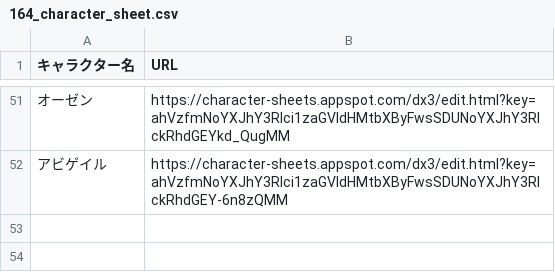
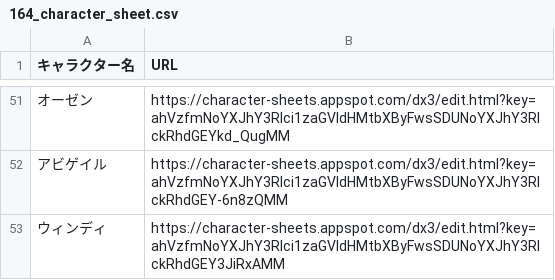
Before and after one commit to orga-itsuka-trpg/TRPG-OCL-Rule, a CSV file: DX/164_character_sheet.csv, drawn as a sheet; only a part is shown, gaps mark what is left out.

Commit message:
Update 164_character_sheet.csv

```diff
--- a/DX/164_character_sheet.csv
+++ b/DX/164_character_sheet.csv
@@ -52 +52,2 @@
 アビゲイル, https://character-sheets.appspot.com/dx3/edit.html?key=ahVzfmNoYXJhY3Rlci1zaGVldHMtbXByFwsSDUNoYXJhY3RlckRhdGEY-6n8zQMM
+ウィンディ, https://character-sheets.appspot.com/dx3/edit.html?key=ahVzfmNoYXJhY3Rlci1zaGVldHMtbXByFwsSDUNoYXJhY3RlckRhdGEY3JiRxAMM
```
